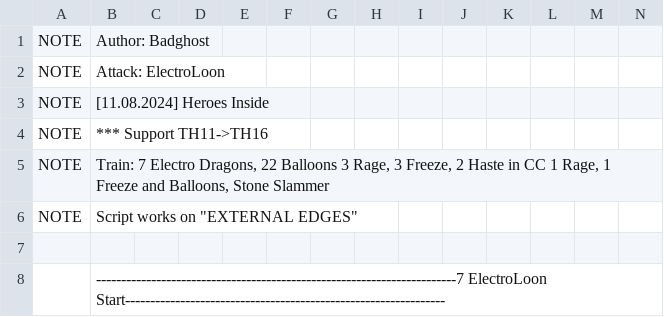
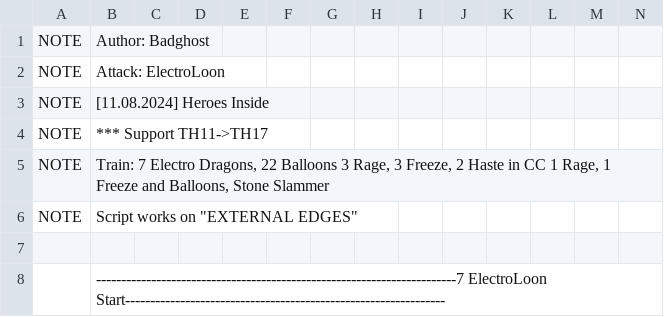
Before and after one commit to Moebius14/AnubiSMod, a CSV file: CSV/Attack/Badghost_7ElectroLoon.csv, drawn as a sheet; only a part is shown.

```diff
--- a/CSV/Attack/Badghost_7ElectroLoon.csv
+++ b/CSV/Attack/Badghost_7ElectroLoon.csv
@@ -3,3 +3,3 @@ NOTE  |Attack: ElectroLoon
 NOTE  |[11.08.2024] Heroes Inside
-NOTE  |*** Support TH11->TH16
+NOTE  |*** Support TH11->TH17
 NOTE  |Train: 7 Electro Dragons, 22 Balloons 3 Rage, 3 Freeze, 2 Haste in CC 1 Rage, 1 Freeze and Balloons, Stone Slammer
```
Also changed, not shown: CSV/Attack/AnuBis_ElectroLoonBat.csv, CSV/Attack/Badghost_8ElectroLoon.csv, 23 other files.
